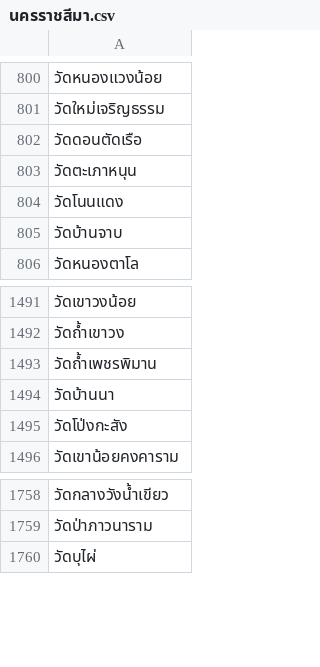
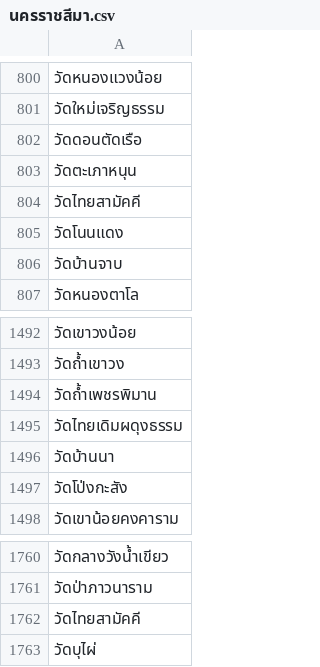
Before and after one commit to FabuKi-Xr/Thailand_Temple_WebScraping, a CSV file: data/นครราชสีมา.csv, drawn as a sheet; only a part is shown, gaps mark what is left out.

Commit message:
update data and regex
to solve problem วัดไทย in more detail and duplicate information in navigation in role tag
I have edit my regex by using 2 regex.One uses to cut string that contains temple and
the another uses to find all temples.

```diff
--- a/data/นครราชสีมา.csv
+++ b/data/นครราชสีมา.csv
@@ -803,2 +803,3 @@
 วัดตะเภาหนุน
+วัดไทยสามัคคี
 วัดโนนแดง
@@ -1493,2 +1494,3 @@
 วัดถ้ำเพชรพิมาน
+วัดไทยเดิมผดุงธรรม
 วัดบ้านนา
@@ -1759,2 +1761,3 @@
 วัดป่าภาวนาราม
+วัดไทยสามัคคี
 วัดบุไผ่
```
Also changed, not shown: 2 other files.
